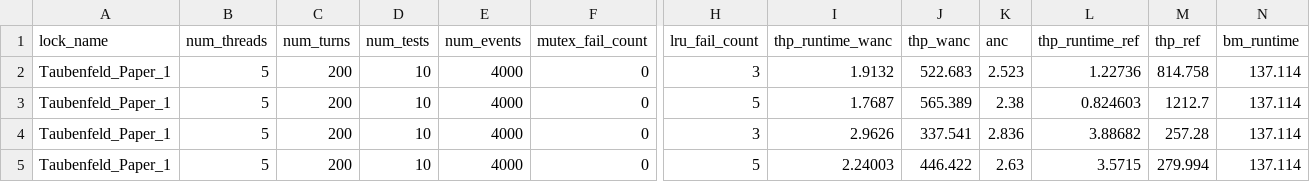
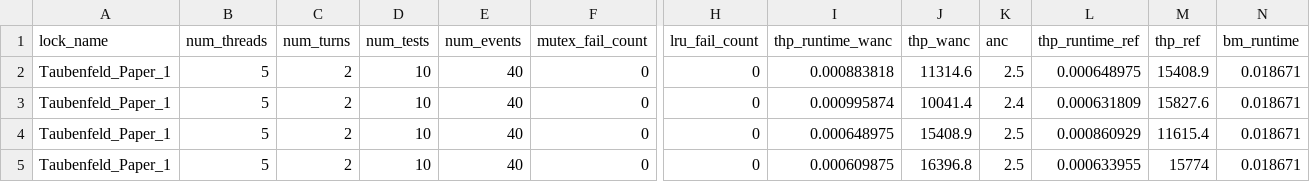
Before and after one commit to GenosW/amp, a CSV file: project/Code/results/results_Taubenfeld_Paper_1_5.csv, drawn as a sheet; only a part is shown, gaps mark what is left out; the diff covers the shown part only; the diff names each change by its address in the sheet, - before the commit and + after, or states it on an @@ line.

```diff
--- a/project/Code/results/results_Taubenfeld_Paper_1_5.csv
+++ b/project/Code/results/results_Taubenfeld_Paper_1_5.csv
-C2:C5 (num_turns): 200
+C2:C5 (num_turns): 2
-E2:E5 (num_events): 4000
+E2:E5 (num_events): 40
-H2 (lru_fail_count): 3
+H2 (lru_fail_count): 0
-I2 (thp_runtime_wanc): 1.9132
+I2 (thp_runtime_wanc): 0.000883818
-J2 (thp_wanc): 522.683
+J2 (thp_wanc): 11314.6
-K2 (anc): 2.523
+K2 (anc): 2.5
-L2 (thp_runtime_ref): 1.22736
+L2 (thp_runtime_ref): 0.000648975
-M2 (thp_ref): 814.758
+M2 (thp_ref): 15408.9
-N2:N5 (bm_runtime): 137.114
+N2:N5 (bm_runtime): 0.018671
-H3 (lru_fail_count): 5
+H3 (lru_fail_count): 0
-I3 (thp_runtime_wanc): 1.7687
+I3 (thp_runtime_wanc): 0.000995874
-J3 (thp_wanc): 565.389
+J3 (thp_wanc): 10041.4
-K3 (anc): 2.38
+K3 (anc): 2.4
-L3 (thp_runtime_ref): 0.824603
+L3 (thp_runtime_ref): 0.000631809
-M3 (thp_ref): 1212.7
+M3 (thp_ref): 15827.6
-H4 (lru_fail_count): 3
+H4 (lru_fail_count): 0
-I4 (thp_runtime_wanc): 2.9626
+I4 (thp_runtime_wanc): 0.000648975
-J4 (thp_wanc): 337.541
+J4 (thp_wanc): 15408.9
-K4 (anc): 2.836
+K4 (anc): 2.5
-L4 (thp_runtime_ref): 3.88682
+L4 (thp_runtime_ref): 0.000860929
-M4 (thp_ref): 257.28
+M4 (thp_ref): 11615.4
-H5 (lru_fail_count): 5
+H5 (lru_fail_count): 0
-I5 (thp_runtime_wanc): 2.24003
+I5 (thp_runtime_wanc): 0.000609875
-J5 (thp_wanc): 446.422
+J5 (thp_wanc): 16396.8
-K5 (anc): 2.63
+K5 (anc): 2.5
-L5 (thp_runtime_ref): 3.5715
+L5 (thp_runtime_ref): 0.000633955
-M5 (thp_ref): 279.994
+M5 (thp_ref): 15774
```
Also changed, not shown: 54 edited cells elsewhere in this file, project/Code/results/results_Lamport_Lecture_atomic_3.csv, project/Code/results/results_Lamport_Lecture_atomic_4.csv, 24 other files.
